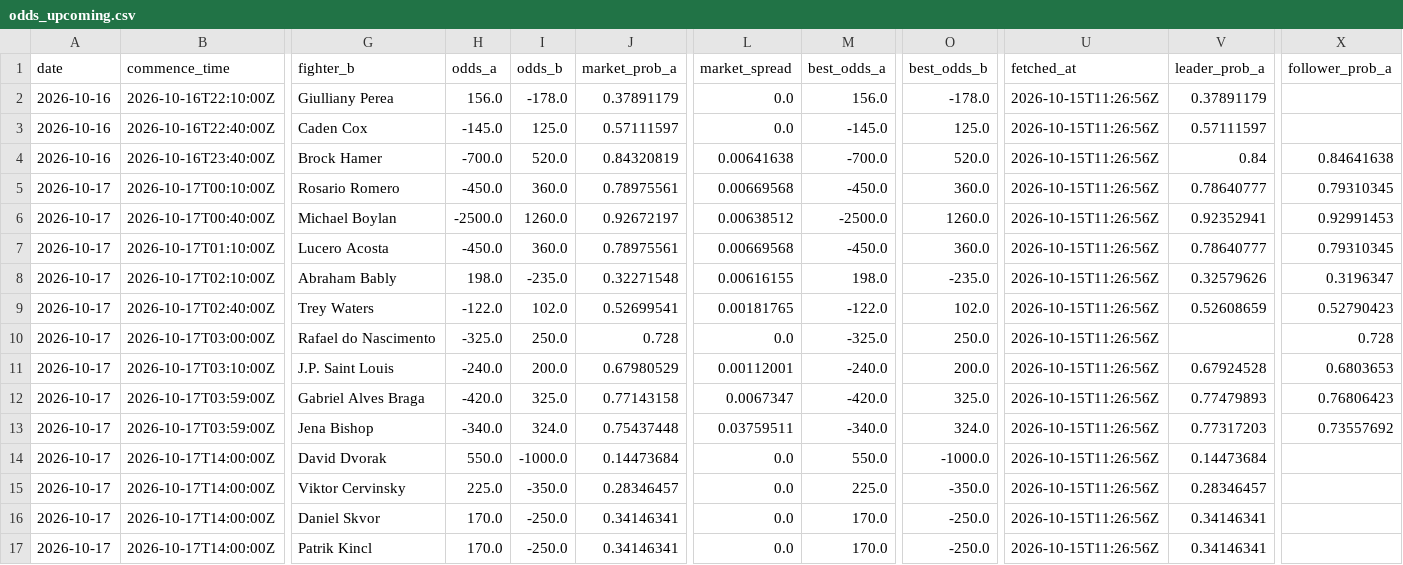
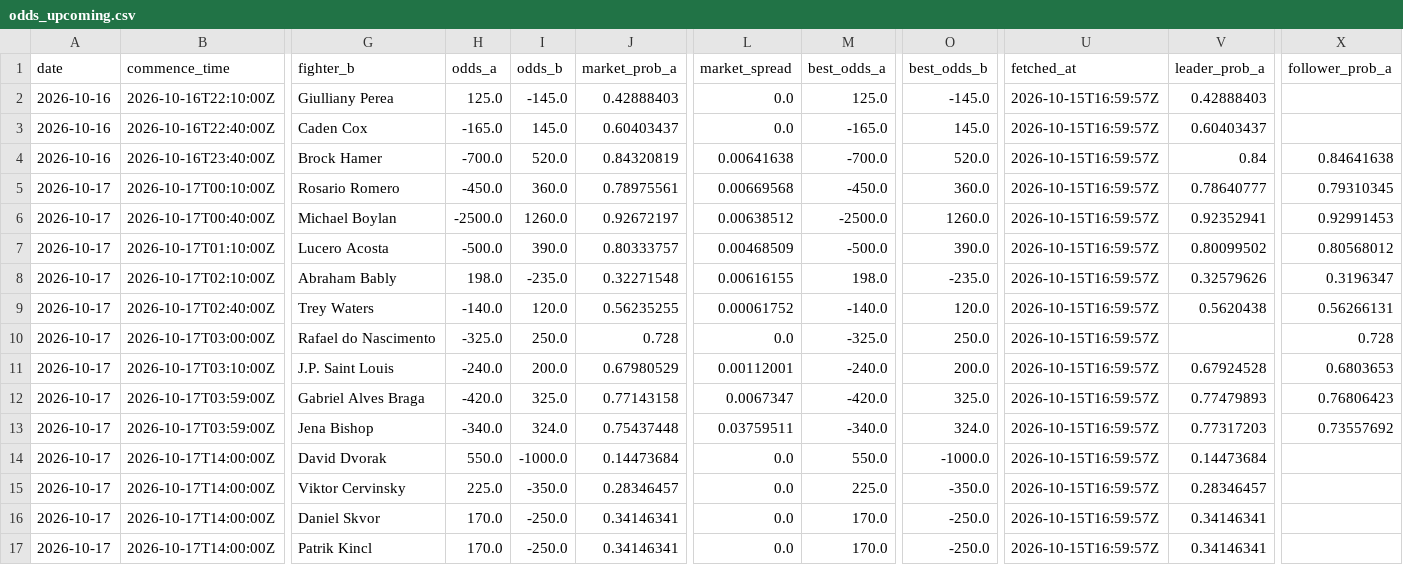
Before and after one commit to joshuakingsland/claude-fights, a CSV file: odds_upcoming.csv, drawn as a sheet; only a part is shown, gaps mark what is left out; the diff covers the shown part only; the diff names each change by its address in the sheet, - before the commit and + after, or states it on an @@ line.

```diff
--- a/odds_upcoming.csv
+++ b/odds_upcoming.csv
-H2 (odds_a): 156.0
+H2 (odds_a): 125.0
-I2 (odds_b): -178.0
+I2 (odds_b): -145.0
-J2 (market_prob_a): 0.37891179
+J2 (market_prob_a): 0.42888403
-M2 (best_odds_a): 156.0
+M2 (best_odds_a): 125.0
-O2 (best_odds_b): -178.0
+O2 (best_odds_b): -145.0
-U2:U17 (fetched_at): 2026-10-15T11:26:56Z
+U2:U17 (fetched_at): 2026-10-15T16:59:57Z
-V2 (leader_prob_a): 0.37891179
+V2 (leader_prob_a): 0.42888403
-H3 (odds_a): -145.0
+H3 (odds_a): -165.0
-I3 (odds_b): 125.0
+I3 (odds_b): 145.0
-J3 (market_prob_a): 0.57111597
+J3 (market_prob_a): 0.60403437
-M3 (best_odds_a): -145.0
+M3 (best_odds_a): -165.0
-O3 (best_odds_b): 125.0
+O3 (best_odds_b): 145.0
-V3 (leader_prob_a): 0.57111597
+V3 (leader_prob_a): 0.60403437
-H7 (odds_a): -450.0
+H7 (odds_a): -500.0
-I7 (odds_b): 360.0
+I7 (odds_b): 390.0
-J7 (market_prob_a): 0.78975561
+J7 (market_prob_a): 0.80333757
-L7 (market_spread): 0.00669568
+L7 (market_spread): 0.00468509
-M7 (best_odds_a): -450.0
+M7 (best_odds_a): -500.0
-O7 (best_odds_b): 360.0
+O7 (best_odds_b): 390.0
-V7 (leader_prob_a): 0.78640777
+V7 (leader_prob_a): 0.80099502
-X7 (follower_prob_a): 0.79310345
+X7 (follower_prob_a): 0.80568012
-H9 (odds_a): -122.0
+H9 (odds_a): -140.0
-I9 (odds_b): 102.0
+I9 (odds_b): 120.0
-J9 (market_prob_a): 0.52699541
+J9 (market_prob_a): 0.56235255
-L9 (market_spread): 0.00181765
+L9 (market_spread): 0.00061752
-M9 (best_odds_a): -122.0
+M9 (best_odds_a): -140.0
-O9 (best_odds_b): 102.0
+O9 (best_odds_b): 120.0
-V9 (leader_prob_a): 0.52608659
+V9 (leader_prob_a): 0.5620438
-X9 (follower_prob_a): 0.52790423
+X9 (follower_prob_a): 0.56266131
```
Also changed, not shown: 149 edited cells elsewhere in this file, 8 other files.
